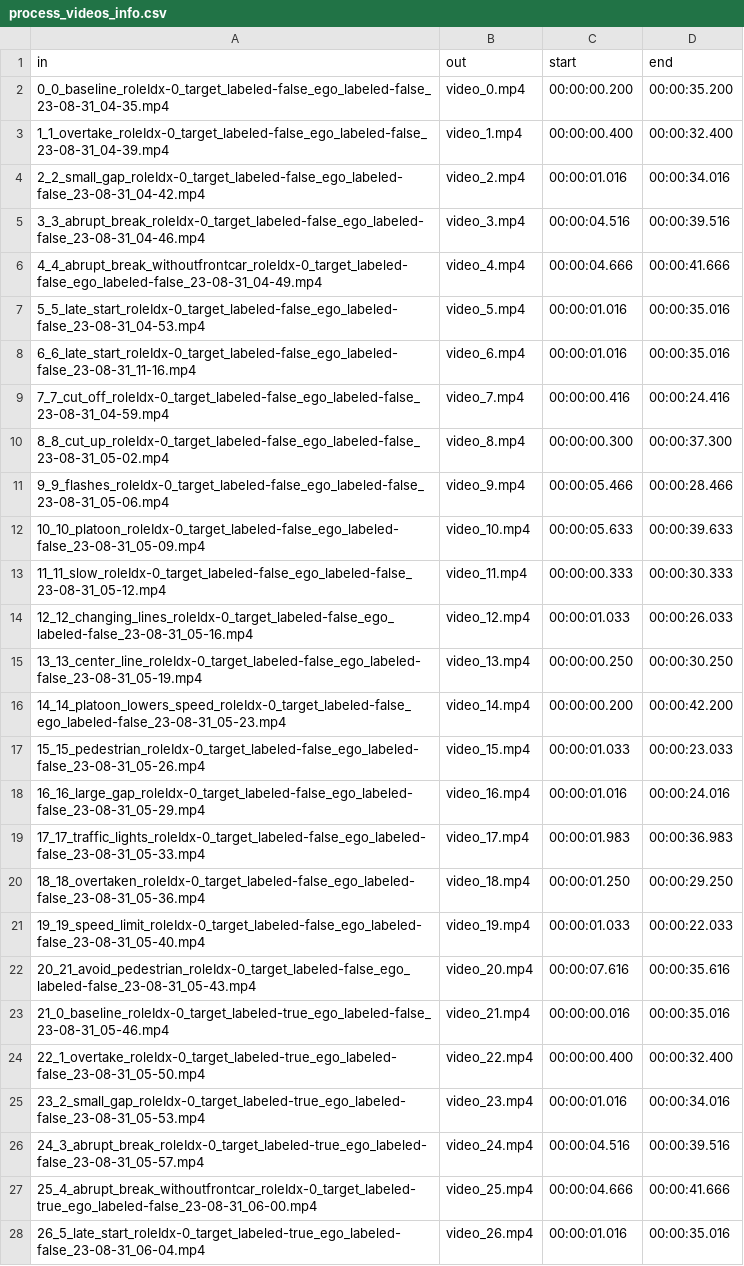
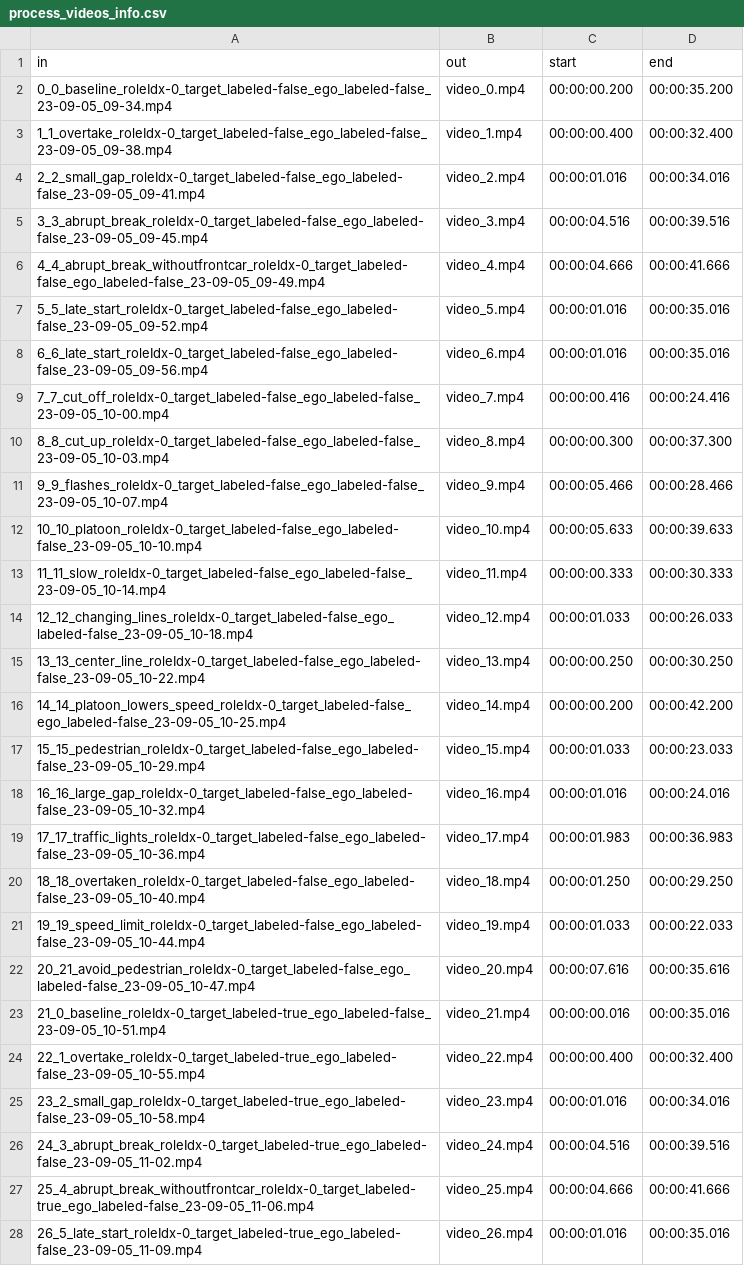
Before and after one commit to gip58/cyclist-distance-crowdsourced, a CSV file: trust/preparation/process_videos_info.csv, drawn as a sheet; only a part is shown; the diff covers the shown part only; the diff names each change by its address in the sheet, - before the commit and + after, or states it on an @@ line.

Commit message:
update file names

```diff
--- a/trust/preparation/process_videos_info.csv
+++ b/trust/preparation/process_videos_info.csv
-A2 (in): 0_0_baseline_roleIdx-0_target_labeled-false_ego_labeled-false_23-08-31_04-35.mp4
+A2 (in): 0_0_baseline_roleIdx-0_target_labeled-false_ego_labeled-false_23-09-05_09-34.mp4
-A3 (in): 1_1_overtake_roleIdx-0_target_labeled-false_ego_labeled-false_23-08-31_04-39.mp4
+A3 (in): 1_1_overtake_roleIdx-0_target_labeled-false_ego_labeled-false_23-09-05_09-38.mp4
-A4 (in): 2_2_small_gap_roleIdx-0_target_labeled-false_ego_labeled-false_23-08-31_04-42.mp4
+A4 (in): 2_2_small_gap_roleIdx-0_target_labeled-false_ego_labeled-false_23-09-05_09-41.mp4
-A5 (in): 3_3_abrupt_break_roleIdx-0_target_labeled-false_ego_labeled-false_23-08-31_04-46.mp4
+A5 (in): 3_3_abrupt_break_roleIdx-0_target_labeled-false_ego_labeled-false_23-09-05_09-45.mp4
-A6 (in): 4_4_abrupt_break_withoutfrontcar_roleIdx-0_target_labeled-false_ego_labeled-false_23-08-31_04-49.mp4
+A6 (in): 4_4_abrupt_break_withoutfrontcar_roleIdx-0_target_labeled-false_ego_labeled-false_23-09-05_09-49.mp4
-A7 (in): 5_5_late_start_roleIdx-0_target_labeled-false_ego_labeled-false_23-08-31_04-53.mp4
+A7 (in): 5_5_late_start_roleIdx-0_target_labeled-false_ego_labeled-false_23-09-05_09-52.mp4
-A8 (in): 6_6_late_start_roleIdx-0_target_labeled-false_ego_labeled-false_23-08-31_11-16.mp4
+A8 (in): 6_6_late_start_roleIdx-0_target_labeled-false_ego_labeled-false_23-09-05_09-56.mp4
-A9 (in): 7_7_cut_off_roleIdx-0_target_labeled-false_ego_labeled-false_23-08-31_04-59.mp4
+A9 (in): 7_7_cut_off_roleIdx-0_target_labeled-false_ego_labeled-false_23-09-05_10-00.mp4
-A10 (in): 8_8_cut_up_roleIdx-0_target_labeled-false_ego_labeled-false_23-08-31_05-02.mp4
+A10 (in): 8_8_cut_up_roleIdx-0_target_labeled-false_ego_labeled-false_23-09-05_10-03.mp4
-A11 (in): 9_9_flashes_roleIdx-0_target_labeled-false_ego_labeled-false_23-08-31_05-06.mp4
+A11 (in): 9_9_flashes_roleIdx-0_target_labeled-false_ego_labeled-false_23-09-05_10-07.mp4
-A12 (in): 10_10_platoon_roleIdx-0_target_labeled-false_ego_labeled-false_23-08-31_05-09.mp4
+A12 (in): 10_10_platoon_roleIdx-0_target_labeled-false_ego_labeled-false_23-09-05_10-10.mp4
-A13 (in): 11_11_slow_roleIdx-0_target_labeled-false_ego_labeled-false_23-08-31_05-12.mp4
+A13 (in): 11_11_slow_roleIdx-0_target_labeled-false_ego_labeled-false_23-09-05_10-14.mp4
-A14 (in): 12_12_changing_lines_roleIdx-0_target_labeled-false_ego_labeled-false_23-08-31_05-16.mp4
+A14 (in): 12_12_changing_lines_roleIdx-0_target_labeled-false_ego_labeled-false_23-09-05_10-18.mp4
-A15 (in): 13_13_center_line_roleIdx-0_target_labeled-false_ego_labeled-false_23-08-31_05-19.mp4
+A15 (in): 13_13_center_line_roleIdx-0_target_labeled-false_ego_labeled-false_23-09-05_10-22.mp4
-A16 (in): 14_14_platoon_lowers_speed_roleIdx-0_target_labeled-false_ego_labeled-false_23-08-31_05-23.mp4
+A16 (in): 14_14_platoon_lowers_speed_roleIdx-0_target_labeled-false_ego_labeled-false_23-09-05_10-25.mp4
-A17 (in): 15_15_pedestrian_roleIdx-0_target_labeled-false_ego_labeled-false_23-08-31_05-26.mp4
+A17 (in): 15_15_pedestrian_roleIdx-0_target_labeled-false_ego_labeled-false_23-09-05_10-29.mp4
-A18 (in): 16_16_large_gap_roleIdx-0_target_labeled-false_ego_labeled-false_23-08-31_05-29.mp4
+A18 (in): 16_16_large_gap_roleIdx-0_target_labeled-false_ego_labeled-false_23-09-05_10-32.mp4
-A19 (in): 17_17_traffic_lights_roleIdx-0_target_labeled-false_ego_labeled-false_23-08-31_05-33.mp4
+A19 (in): 17_17_traffic_lights_roleIdx-0_target_labeled-false_ego_labeled-false_23-09-05_10-36.mp4
-A20 (in): 18_18_overtaken_roleIdx-0_target_labeled-false_ego_labeled-false_23-08-31_05-36.mp4
+A20 (in): 18_18_overtaken_roleIdx-0_target_labeled-false_ego_labeled-false_23-09-05_10-40.mp4
-A21 (in): 19_19_speed_limit_roleIdx-0_target_labeled-false_ego_labeled-false_23-08-31_05-40.mp4
+A21 (in): 19_19_speed_limit_roleIdx-0_target_labeled-false_ego_labeled-false_23-09-05_10-44.mp4
-A22 (in): 20_21_avoid_pedestrian_roleIdx-0_target_labeled-false_ego_labeled-false_23-08-31_05-43.mp4
+A22 (in): 20_21_avoid_pedestrian_roleIdx-0_target_labeled-false_ego_labeled-false_23-09-05_10-47.mp4
-A23 (in): 21_0_baseline_roleIdx-0_target_labeled-true_ego_labeled-false_23-08-31_05-46.mp4
+A23 (in): 21_0_baseline_roleIdx-0_target_labeled-true_ego_labeled-false_23-09-05_10-51.mp4
-A24 (in): 22_1_overtake_roleIdx-0_target_labeled-true_ego_labeled-false_23-08-31_05-50.mp4
+A24 (in): 22_1_overtake_roleIdx-0_target_labeled-true_ego_labeled-false_23-09-05_10-55.mp4
-A25 (in): 23_2_small_gap_roleIdx-0_target_labeled-true_ego_labeled-false_23-08-31_05-53.mp4
+A25 (in): 23_2_small_gap_roleIdx-0_target_labeled-true_ego_labeled-false_23-09-05_10-58.mp4
-A26 (in): 24_3_abrupt_break_roleIdx-0_target_labeled-true_ego_labeled-false_23-08-31_05-57.mp4
+A26 (in): 24_3_abrupt_break_roleIdx-0_target_labeled-true_ego_labeled-false_23-09-05_11-02.mp4
-A27 (in): 25_4_abrupt_break_withoutfrontcar_roleIdx-0_target_labeled-true_ego_labeled-false_23-08-31_06-00.mp4
+A27 (in): 25_4_abrupt_break_withoutfrontcar_roleIdx-0_target_labeled-true_ego_labeled-false_23-09-05_11-06.mp4
-A28 (in): 26_5_late_start_roleIdx-0_target_labeled-true_ego_labeled-false_23-08-31_06-04.mp4
+A28 (in): 26_5_late_start_roleIdx-0_target_labeled-true_ego_labeled-false_23-09-05_11-09.mp4
```
Also changed, not shown: 57 edited cells elsewhere in this file.
